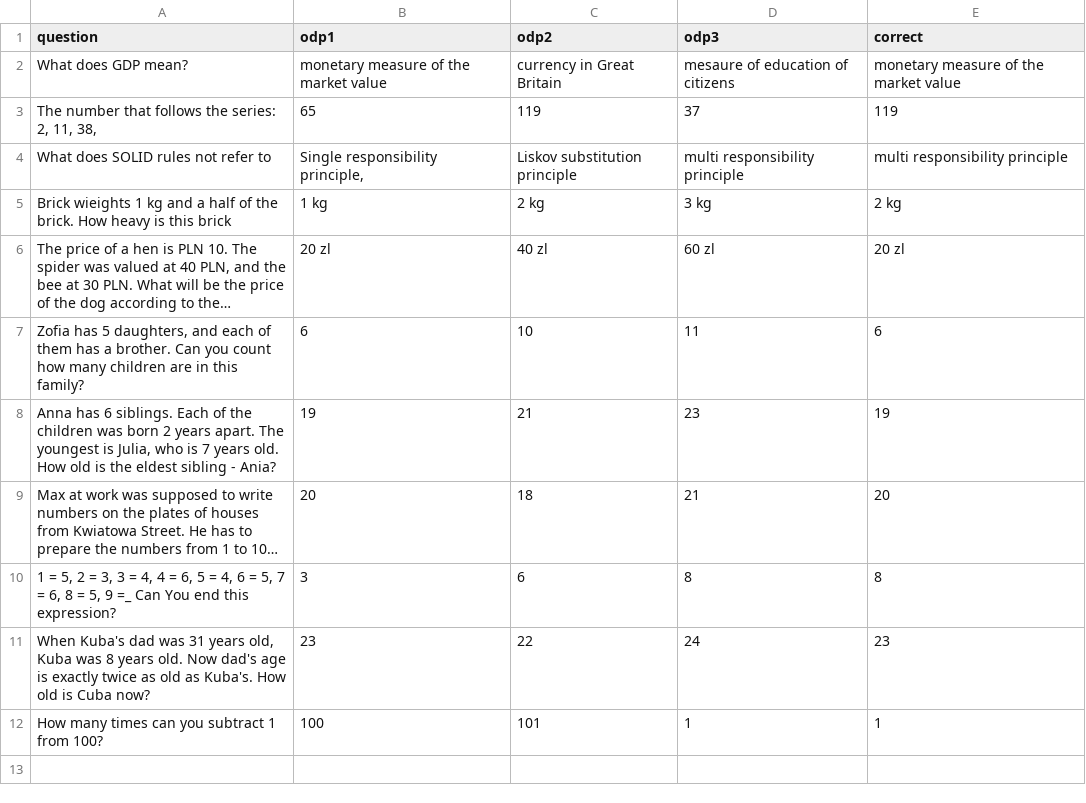
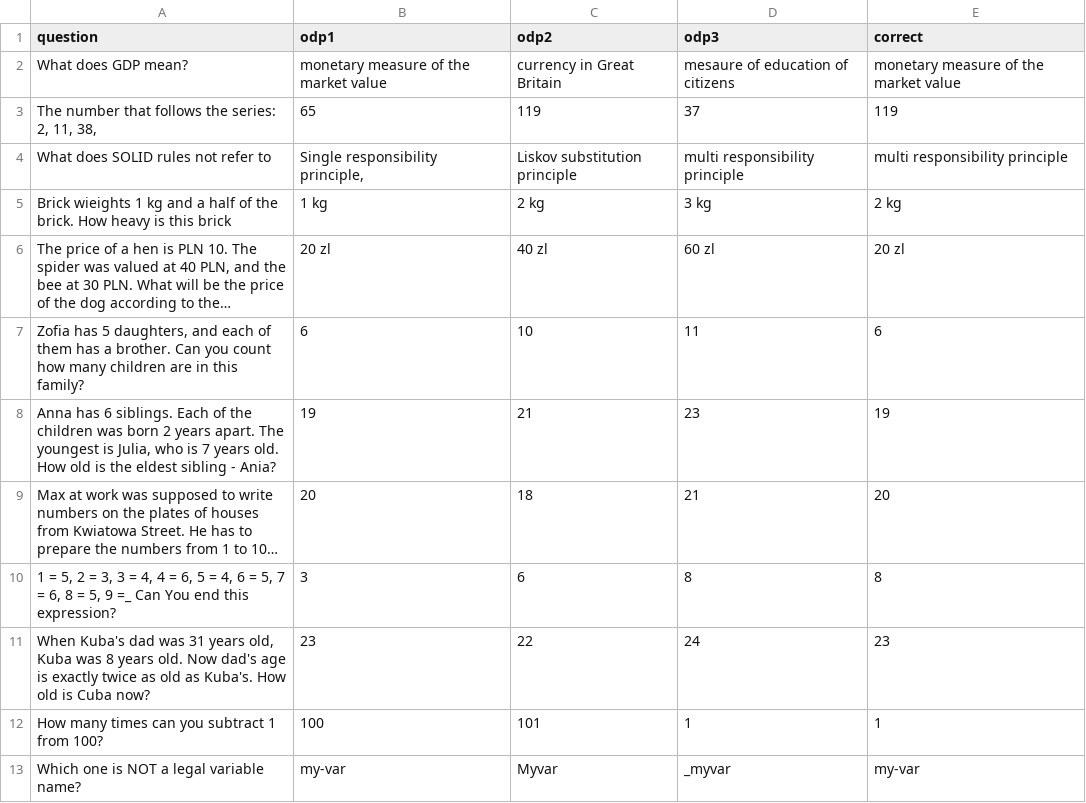
Before and after one commit to boro128/GShackathon2022, a CSV file: data/quiz.csv, drawn as a sheet; long unchanged cells end in ….

```diff
--- a/data/quiz.csv
+++ b/data/quiz.csv
@@ -12 +12,2 @@ When Kuba's dad was 31 years old, Kuba was 8 years old. Now dad's age is exactly
 How many times can you subtract 1 from 100?;100;101;1;1
+Which one is NOT a legal variable name?; my-var; Myvar; _myvar; my-var
```
Also changed, not shown: 1 other file.
